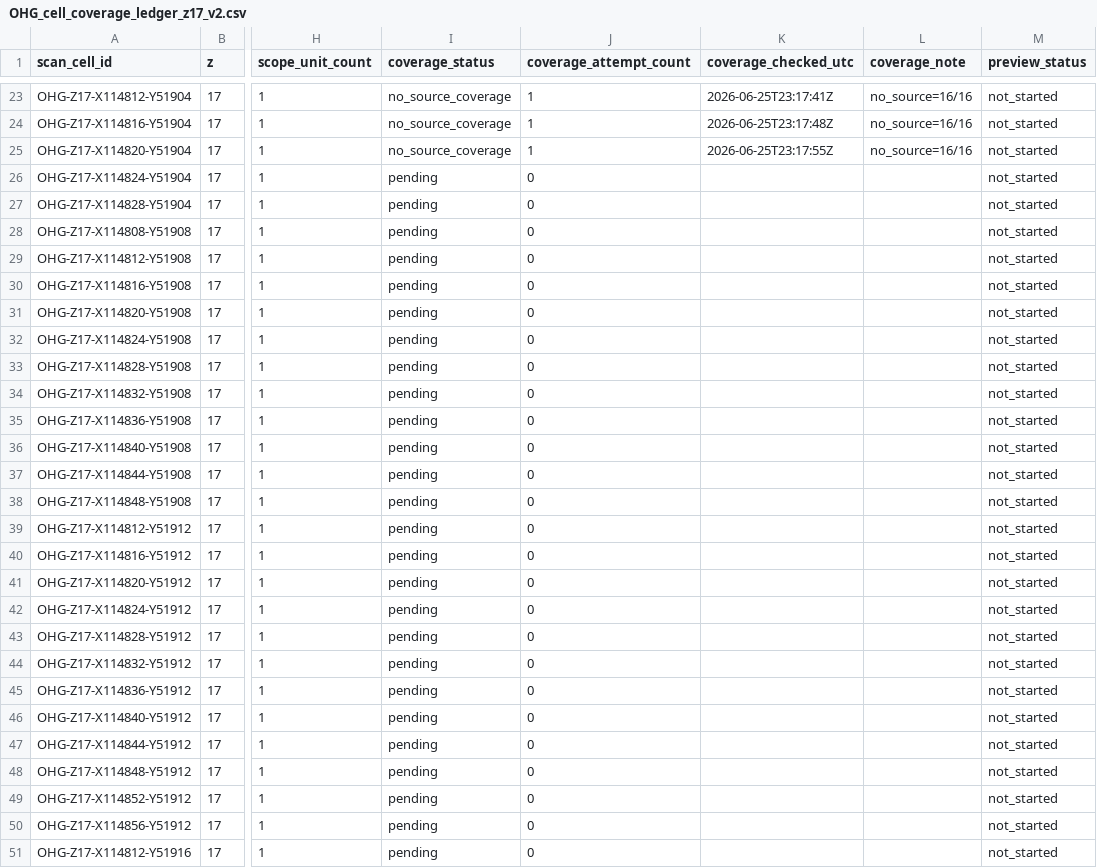
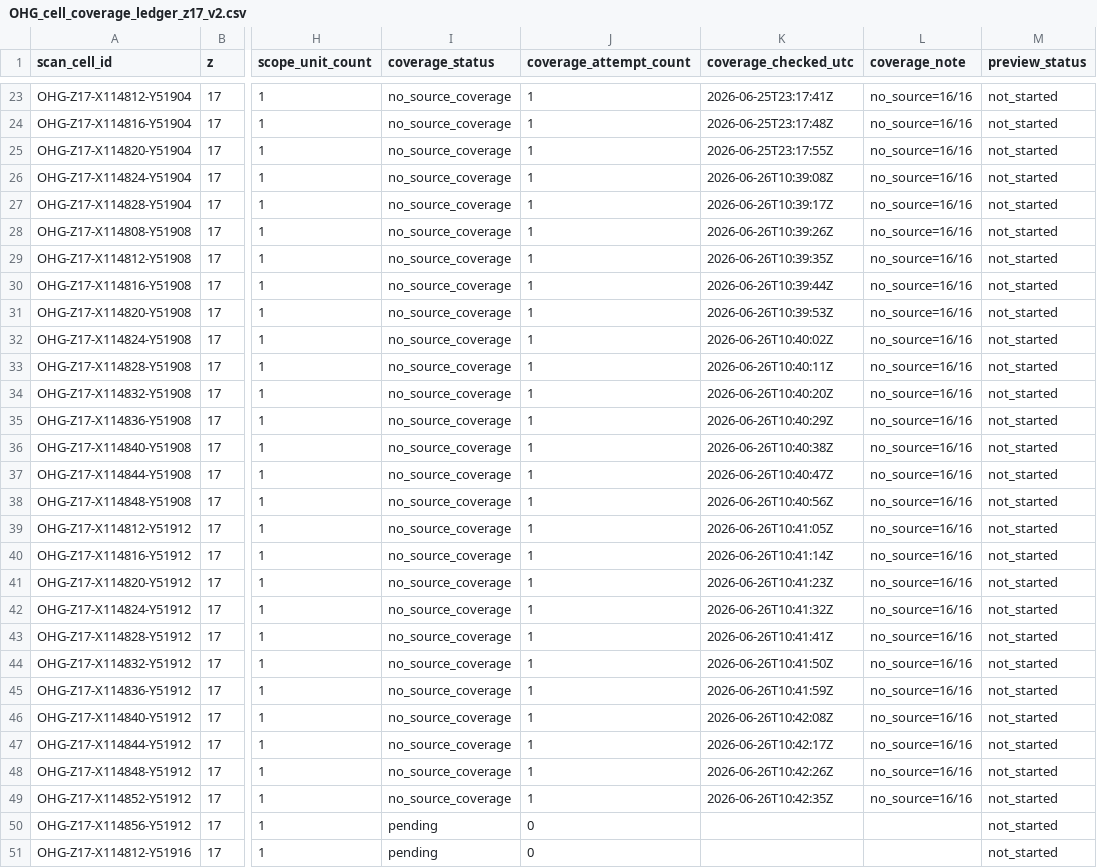
Before and after one commit to zr9y6bfmn9-star/ssm-historical-airphoto, a CSV file: data/ohg/control/OHG_cell_coverage_ledger_z17_v2.csv, drawn as a sheet; only a part is shown, gaps mark what is left out; the diff names each change by its address in the sheet, - before the commit and + after, or states it on an @@ line.

Commit message:
ohg: coverage/lightweight controller v2 update

```diff
--- a/data/ohg/control/OHG_cell_coverage_ledger_z17_v2.csv
+++ b/data/ohg/control/OHG_cell_coverage_ledger_z17_v2.csv
-I26:I49 (coverage_status): pending
+I26:I49 (coverage_status): no_source_coverage
-J26:J49 (coverage_attempt_count): 0
+J26:J49 (coverage_attempt_count): 1
-K26 (coverage_checked_utc): (empty)
+K26 (coverage_checked_utc): 2026-06-26T10:39:08Z
-L26:L49 (coverage_note): (empty)
+L26:L49 (coverage_note): no_source=16/16
-K27 (coverage_checked_utc): (empty)
+K27 (coverage_checked_utc): 2026-06-26T10:39:17Z
-K28 (coverage_checked_utc): (empty)
+K28 (coverage_checked_utc): 2026-06-26T10:39:26Z
-K29 (coverage_checked_utc): (empty)
+K29 (coverage_checked_utc): 2026-06-26T10:39:35Z
-K30 (coverage_checked_utc): (empty)
+K30 (coverage_checked_utc): 2026-06-26T10:39:44Z
-K31 (coverage_checked_utc): (empty)
+K31 (coverage_checked_utc): 2026-06-26T10:39:53Z
-K32 (coverage_checked_utc): (empty)
+K32 (coverage_checked_utc): 2026-06-26T10:40:02Z
-K33 (coverage_checked_utc): (empty)
+K33 (coverage_checked_utc): 2026-06-26T10:40:11Z
-K34 (coverage_checked_utc): (empty)
+K34 (coverage_checked_utc): 2026-06-26T10:40:20Z
-K35 (coverage_checked_utc): (empty)
+K35 (coverage_checked_utc): 2026-06-26T10:40:29Z
-K36 (coverage_checked_utc): (empty)
+K36 (coverage_checked_utc): 2026-06-26T10:40:38Z
-K37 (coverage_checked_utc): (empty)
+K37 (coverage_checked_utc): 2026-06-26T10:40:47Z
-K38 (coverage_checked_utc): (empty)
+K38 (coverage_checked_utc): 2026-06-26T10:40:56Z
-K39 (coverage_checked_utc): (empty)
+K39 (coverage_checked_utc): 2026-06-26T10:41:05Z
-K40 (coverage_checked_utc): (empty)
+K40 (coverage_checked_utc): 2026-06-26T10:41:14Z
-K41 (coverage_checked_utc): (empty)
+K41 (coverage_checked_utc): 2026-06-26T10:41:23Z
-K42 (coverage_checked_utc): (empty)
+K42 (coverage_checked_utc): 2026-06-26T10:41:32Z
-K43 (coverage_checked_utc): (empty)
+K43 (coverage_checked_utc): 2026-06-26T10:41:41Z
-K44 (coverage_checked_utc): (empty)
+K44 (coverage_checked_utc): 2026-06-26T10:41:50Z
-K45 (coverage_checked_utc): (empty)
+K45 (coverage_checked_utc): 2026-06-26T10:41:59Z
-K46 (coverage_checked_utc): (empty)
+K46 (coverage_checked_utc): 2026-06-26T10:42:08Z
-K47 (coverage_checked_utc): (empty)
+K47 (coverage_checked_utc): 2026-06-26T10:42:17Z
-K48 (coverage_checked_utc): (empty)
+K48 (coverage_checked_utc): 2026-06-26T10:42:26Z
-K49 (coverage_checked_utc): (empty)
+K49 (coverage_checked_utc): 2026-06-26T10:42:35Z
```
Also changed, not shown: 5 other files.
